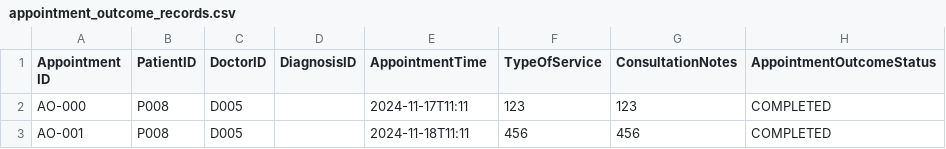
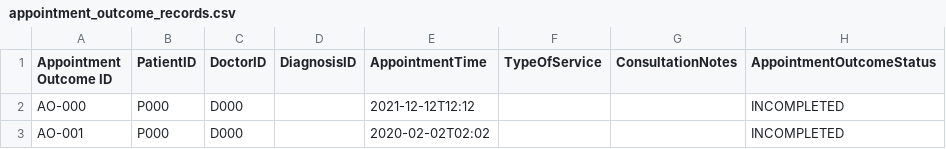
Before and after one commit to malcolmfong01/MalcolmsProject, a CSV file: src/repository/data/appointment_outcome_records.csv, drawn as a sheet.

```diff
--- a/src/repository/data/appointment_outcome_records.csv
+++ b/src/repository/data/appointment_outcome_records.csv
@@ -1,3 +1,3 @@
-Appointment ID,PatientID,DoctorID,DiagnosisID,AppointmentTime,TypeOfService,ConsultationNotes,AppointmentOutcomeStatus
-AO-000,P008,D005,,2024-11-17T11:11,"123","123",COMPLETED
-AO-001,P008,D005,,2024-11-18T11:11,"456","456",COMPLETED
+Appointment Outcome ID,PatientID,DoctorID,DiagnosisID,AppointmentTime,TypeOfService,ConsultationNotes,AppointmentOutcomeStatus
+AO-000,P000,D000,"",2021-12-12T12:12,"","",INCOMPLETED
+AO-001,P000,D000,"",2020-02-02T02:02,"","",INCOMPLETED
```
Also changed, not shown: src/repository/data/appointment_records.csv, src/repository/data/medical_records.csv, 24 other files.
